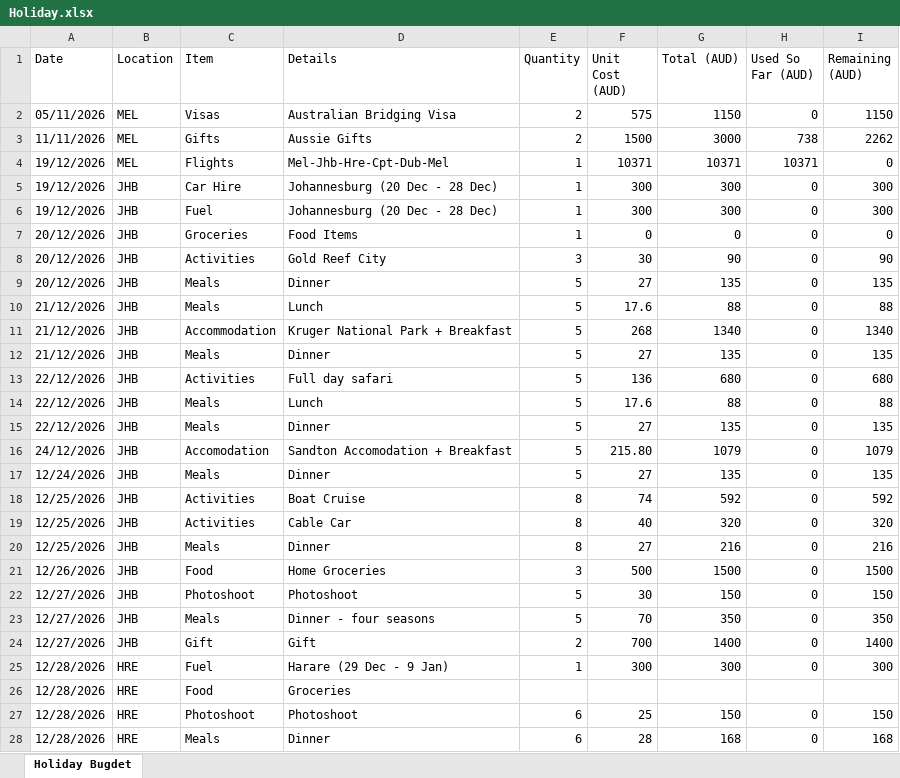
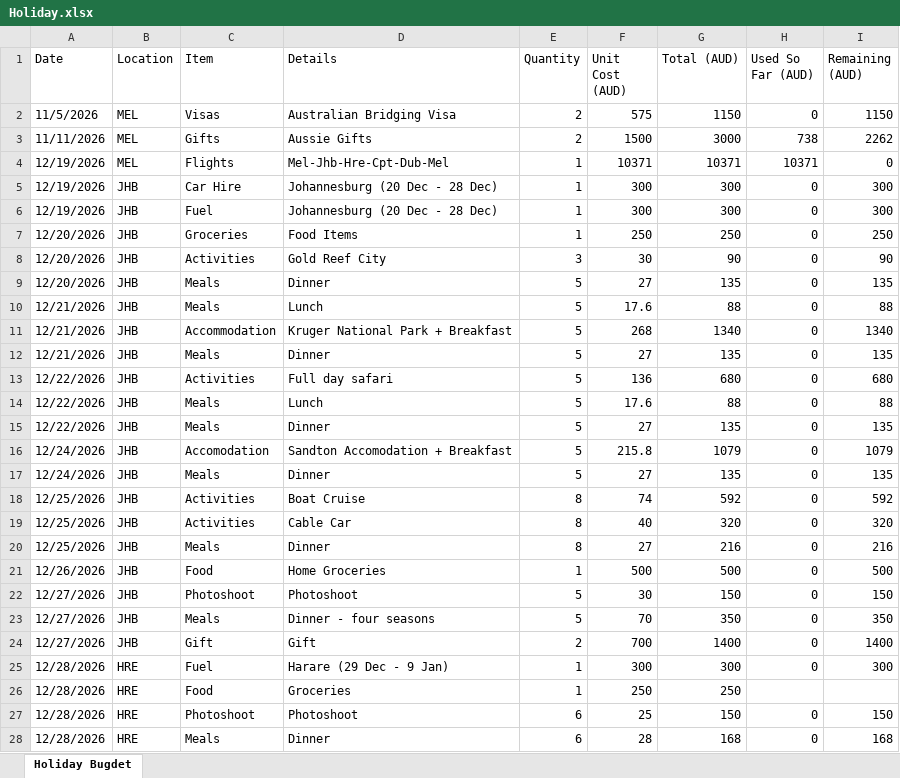
Before and after one commit to klshava/dezember, an Excel workbook: data/Holiday.xlsx, sheet Holiday Bugdet, drawn as a sheet; only a part is shown; values as stored, in another font and other column widths than the file's, no cell formats; the diff covers the shown part only; the diff names each change by its address in the sheet, - before the commit and + after, or states it on an @@ line.

```diff
--- a/data/Holiday.xlsx (sheet Holiday Bugdet)
+++ b/data/Holiday.xlsx (sheet Holiday Bugdet)
-A2 (Date): 05/11/2026
+A2 (Date): 11/5/2026
-A4:A6 (Date): 19/12/2026
+A4:A6 (Date): 12/19/2026
-A7:A9 (Date): 20/12/2026
+A7:A9 (Date): 12/20/2026
-F7 (Unit Cost (AUD)): 0
+F7 (Unit Cost (AUD)): 250
-G7 (Total (AUD)): 0
+G7 (Total (AUD)): 250
-I7 (Remaining (AUD)): 0
+I7 (Remaining (AUD)): 250
-A10:A12 (Date): 21/12/2026
+A10:A12 (Date): 12/21/2026
-A13:A15 (Date): 22/12/2026
+A13:A15 (Date): 12/22/2026
-A16 (Date): 24/12/2026
+A16 (Date): 12/24/2026
-F16 (Unit Cost (AUD)): 215.80
+F16 (Unit Cost (AUD)): 215.8
-E21 (Quantity): 3
+E21 (Quantity): 1
-G21 (Total (AUD)): 1500
+G21 (Total (AUD)): 500
-I21 (Remaining (AUD)): 1500
+I21 (Remaining (AUD)): 500
-E26 (Quantity): (empty)
+E26 (Quantity): 1
-F26 (Unit Cost (AUD)): (empty)
+F26 (Unit Cost (AUD)): 250
-G26 (Total (AUD)): (empty)
+G26 (Total (AUD)): 250
```
Also changed, not shown: 1 removed row and 63 edited cells elsewhere in this sheet, cell formats, formulas that keep their value.
